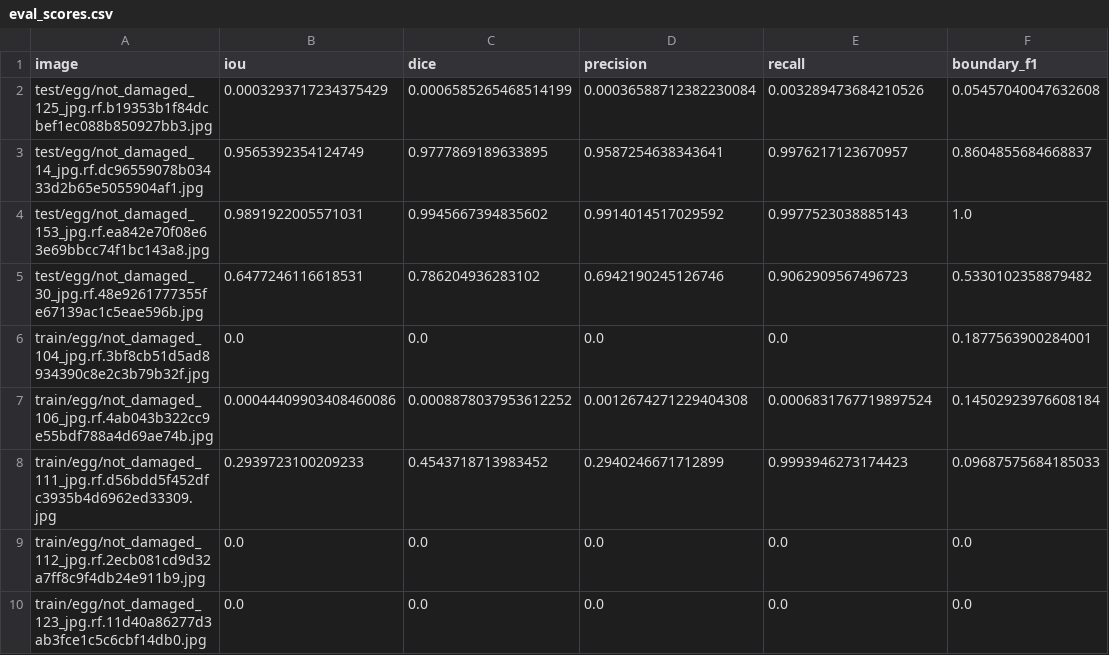
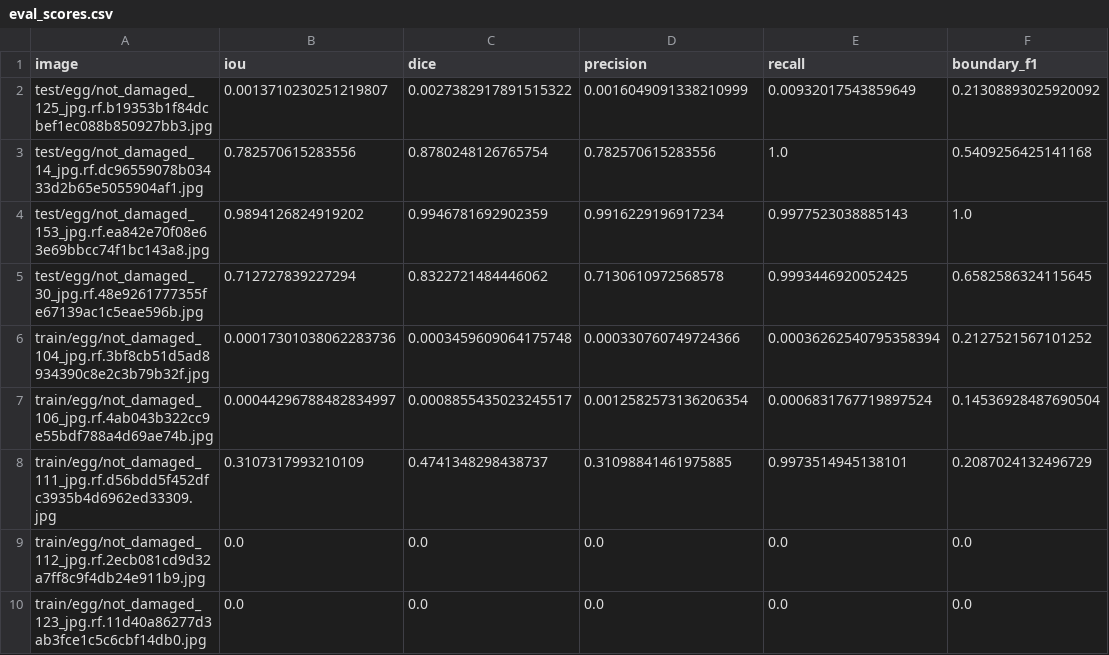
Before and after one commit to kushagra9453/egg-segmentation, a CSV file: outputs/results/eval_scores.csv, drawn as a sheet; only a part is shown; the diff covers the shown part only.

```diff
--- a/outputs/results/eval_scores.csv
+++ b/outputs/results/eval_scores.csv
@@ -1,9 +1,9 @@
 image,iou,dice,precision,recall,boundary_f1
-test/egg/not_damaged_125_jpg.rf.b19353b1f84dcbef1ec088b850927bb3.jpg,0.0003293717234375429,0.0006585265468514199,0.00036588712382230084,0.003289473684210526,0.05457040047632608
-test/egg/not_damaged_14_jpg.rf.dc96559078b03433d2b65e5055904af1.jpg,0.9565392354124749,0.9777869189633895,0.9587254638343641,0.9976217123670957,0.8604855684668837
-test/egg/not_damaged_153_jpg.rf.ea842e70f08e63e69bbcc74f1bc143a8.jpg,0.9891922005571031,0.9945667394835602,0.9914014517029592,0.9977523038885143,1.0
-test/egg/not_damaged_30_jpg.rf.48e9261777355fe67139ac1c5eae596b.jpg,0.6477246116618531,0.786204936283102,0.6942190245126746,0.9062909567496723,0.5330102358879482
-train/egg/not_damaged_104_jpg.rf.3bf8cb51d5ad8934390c8e2c3b79b32f.jpg,0.0,0.0,0.0,0.0,0.1877563900284001
-train/egg/not_damaged_106_jpg.rf.4ab043b322cc9e55bdf788a4d69ae74b.jpg,0.00044409903408460086,0.0008878037953612252,0.0012674271229404308,0.0006831767719897524,0.14502923976608184
-train/egg/not_damaged_111_jpg.rf.d56bdd5f452dfc3935b4d6962ed33309.jpg,0.2939723100209233,0.4543718713983452,0.2940246671712899,0.9993946273174423,0.09687575684185033
+test/egg/not_damaged_125_jpg.rf.b19353b1f84dcbef1ec088b850927bb3.jpg,0.0013710230251219807,0.0027382917891515322,0.0016049091338210999,0.00932017543859649,0.21308893025920092
+test/egg/not_damaged_14_jpg.rf.dc96559078b03433d2b65e5055904af1.jpg,0.782570615283556,0.8780248126765754,0.782570615283556,1.0,0.5409256425141168
+test/egg/not_damaged_153_jpg.rf.ea842e70f08e63e69bbcc74f1bc143a8.jpg,0.9894126824919202,0.9946781692902359,0.9916229196917234,0.9977523038885143,1.0
+test/egg/not_damaged_30_jpg.rf.48e9261777355fe67139ac1c5eae596b.jpg,0.712727839227294,0.8322721484446062,0.7130610972568578,0.9993446920052425,0.6582586324115645
+train/egg/not_damaged_104_jpg.rf.3bf8cb51d5ad8934390c8e2c3b79b32f.jpg,0.00017301038062283736,0.0003459609064175748,0.000330760749724366,0.00036262540795358394,0.2127521567101252
+train/egg/not_damaged_106_jpg.rf.4ab043b322cc9e55bdf788a4d69ae74b.jpg,0.00044296788482834997,0.0008855435023245517,0.0012582573136206354,0.0006831767719897524,0.14536928487690504
+train/egg/not_damaged_111_jpg.rf.d56bdd5f452dfc3935b4d6962ed33309.jpg,0.3107317993210109,0.4741348298438737,0.31098841461975885,0.9973514945138101,0.2087024132496729
 train/egg/not_damaged_112_jpg.rf.2ecb081cd9d32a7ff8c9f4db24e911b9.jpg,0.0,0.0,0.0,0.0,0.0
```
Also changed, not shown: 46 edited cells elsewhere in this file, experiment_log.csv, outputs/results/dev_scores.csv, 5 other files.
